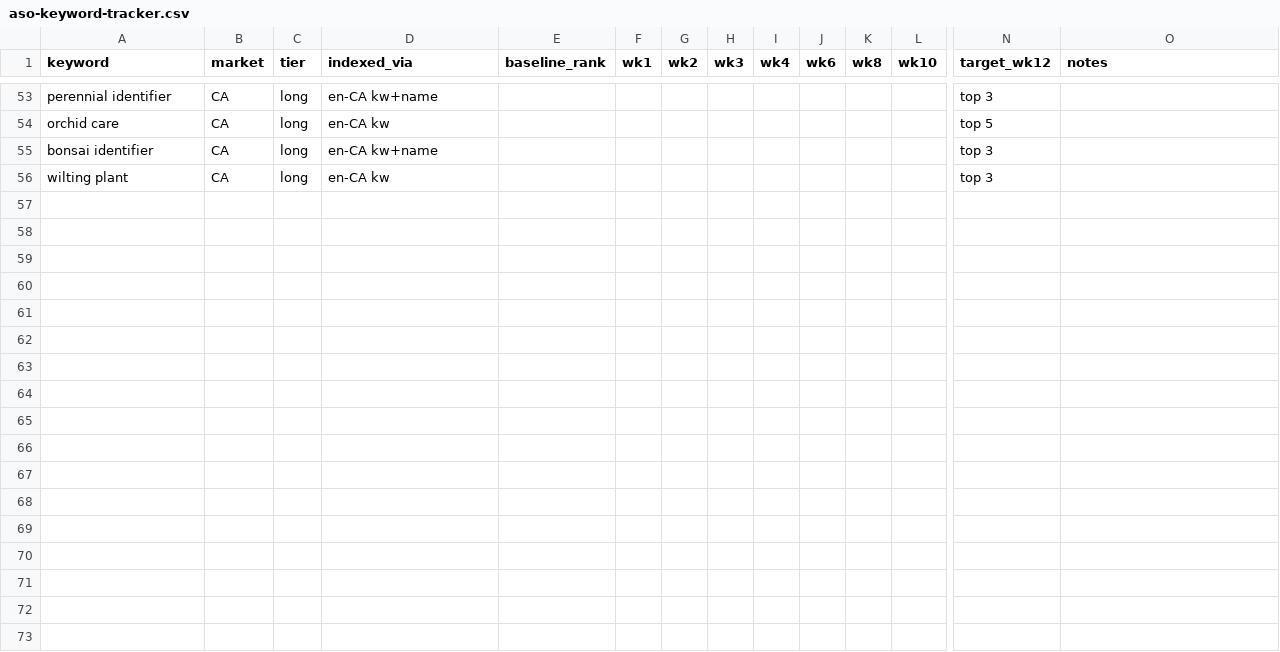
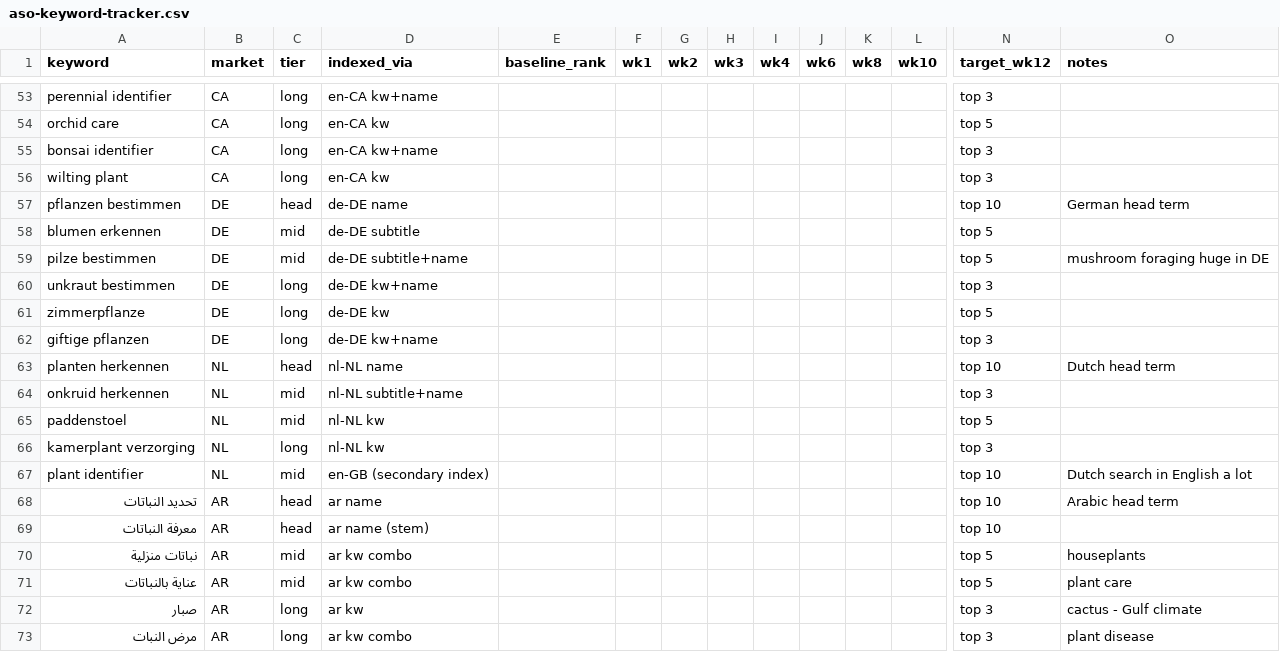
Before and after one commit to relaxingwhitenoise213-spec/test-1, a CSV file: aso-keyword-tracker.csv, drawn as a sheet; only a part is shown, gaps mark what is left out; rows hold the shown columns only; the diff names each change by its address in the sheet, - before the commit and + after, or states it on an @@ line.

```diff
--- a/aso-keyword-tracker.csv
+++ b/aso-keyword-tracker.csv
+row 57: pflanzen bestimmen | DE | head | de-DE name |  |  |  |  |  |  |  |  | top 10 | German head term
+row 58: blumen erkennen | DE | mid | de-DE subtitle |  |  |  |  |  |  |  |  | top 5
+row 59: pilze bestimmen | DE | mid | de-DE subtitle+name |  |  |  |  |  |  |  |  | top 5 | mushroom foraging huge in DE
+row 60: unkraut bestimmen | DE | long | de-DE kw+name |  |  |  |  |  |  |  |  | top 3
+row 61: zimmerpflanze | DE | long | de-DE kw |  |  |  |  |  |  |  |  | top 5
+row 62: giftige pflanzen | DE | long | de-DE kw+name |  |  |  |  |  |  |  |  | top 3
+row 63: planten herkennen | NL | head | nl-NL name |  |  |  |  |  |  |  |  | top 10 | Dutch head term
+row 64: onkruid herkennen | NL | mid | nl-NL subtitle+name |  |  |  |  |  |  |  |  | top 3
+row 65: paddenstoel | NL | mid | nl-NL kw |  |  |  |  |  |  |  |  | top 5
+row 66: kamerplant verzorging | NL | long | nl-NL kw |  |  |  |  |  |  |  |  | top 3
+row 67: plant identifier | NL | mid | en-GB (secondary index) |  |  |  |  |  |  |  |  | top 10 | Dutch search in English a lot
+row 68: تحديد النباتات | AR | head | ar name |  |  |  |  |  |  |  |  | top 10 | Arabic head term
+row 69: معرفة النباتات | AR | head | ar name (stem) |  |  |  |  |  |  |  |  | top 10
+row 70: نباتات منزلية | AR | mid | ar kw combo |  |  |  |  |  |  |  |  | top 5 | houseplants
+row 71: عناية بالنباتات | AR | mid | ar kw combo |  |  |  |  |  |  |  |  | top 5 | plant care
+row 72: صبار | AR | long | ar kw |  |  |  |  |  |  |  |  | top 3 | cactus - Gulf climate
+row 73: مرض النبات | AR | long | ar kw combo |  |  |  |  |  |  |  |  | top 3 | plant disease
```
Also changed, not shown: 1 other file.
